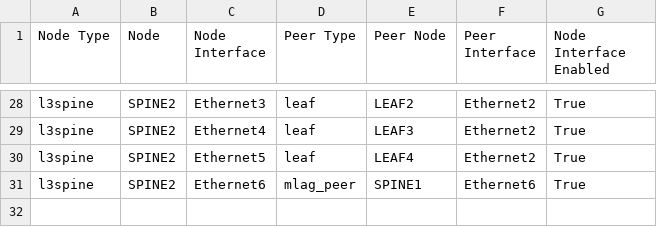
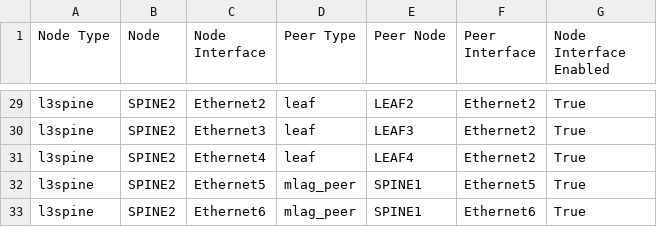
Before and after one commit to mthiel117/avd-clab-demo, a CSV file: documentation/fabric/DC_FABRIC-topology.csv, drawn as a sheet; only a part is shown, gaps mark what is left out; addresses are those after the commit; the diff covers the shown part only; the diff names each change by its address in the sheet, - before the commit and + after, or states it on an @@ line.

Commit message:
fixed fabric ports between spine and leafs

```diff
--- a/documentation/fabric/DC_FABRIC-topology.csv
+++ b/documentation/fabric/DC_FABRIC-topology.csv
-C29 (Node Interface): Ethernet3
+C29 (Node Interface): Ethernet2
-C30 (Node Interface): Ethernet4
+C30 (Node Interface): Ethernet3
-C31 (Node Interface): Ethernet5
+C31 (Node Interface): Ethernet4
+row 32: l3spine | SPINE2 | Ethernet5 | mlag_peer | SPINE1 | Ethernet5 | True
```
Also changed, not shown: 1 added row and 13 edited cells elsewhere in this file, 26 other files.
